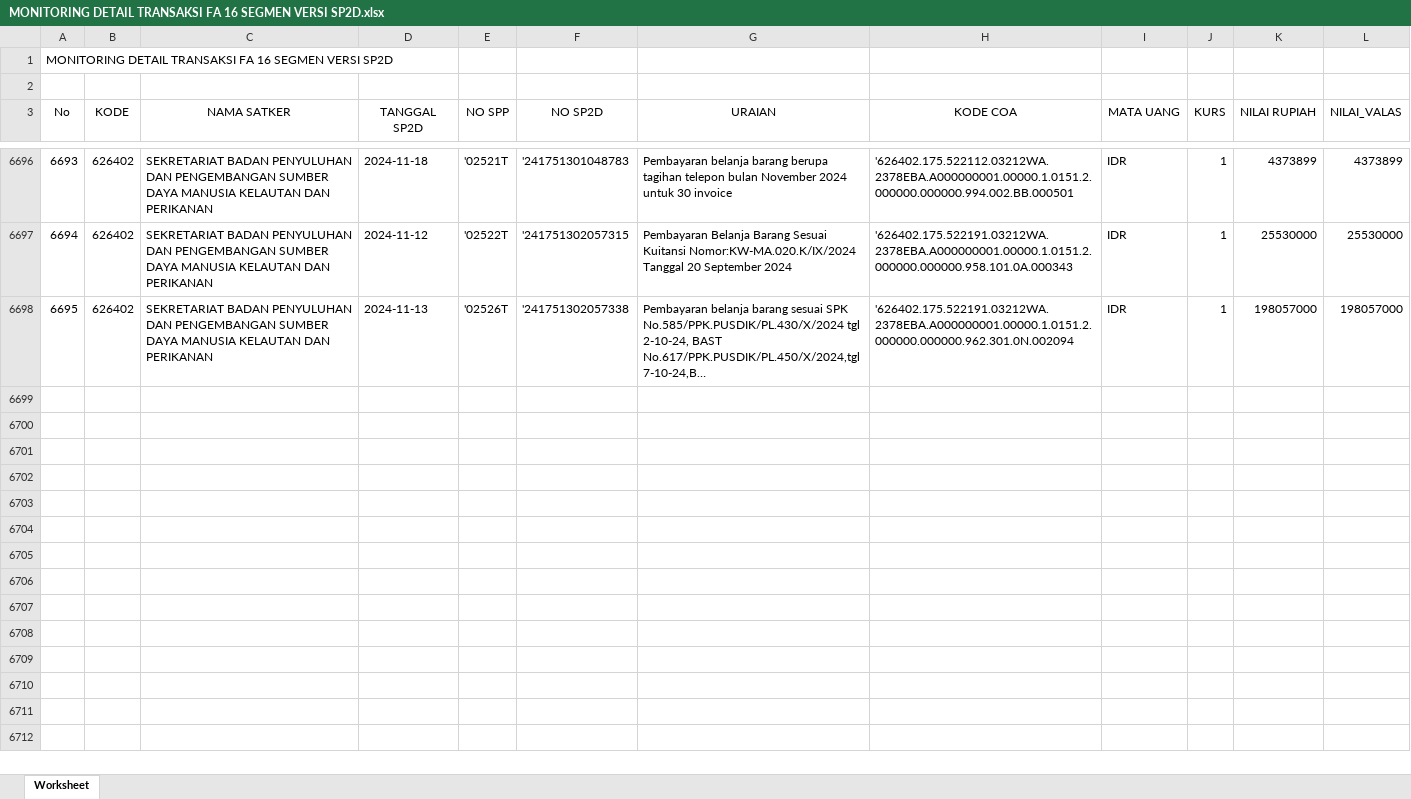
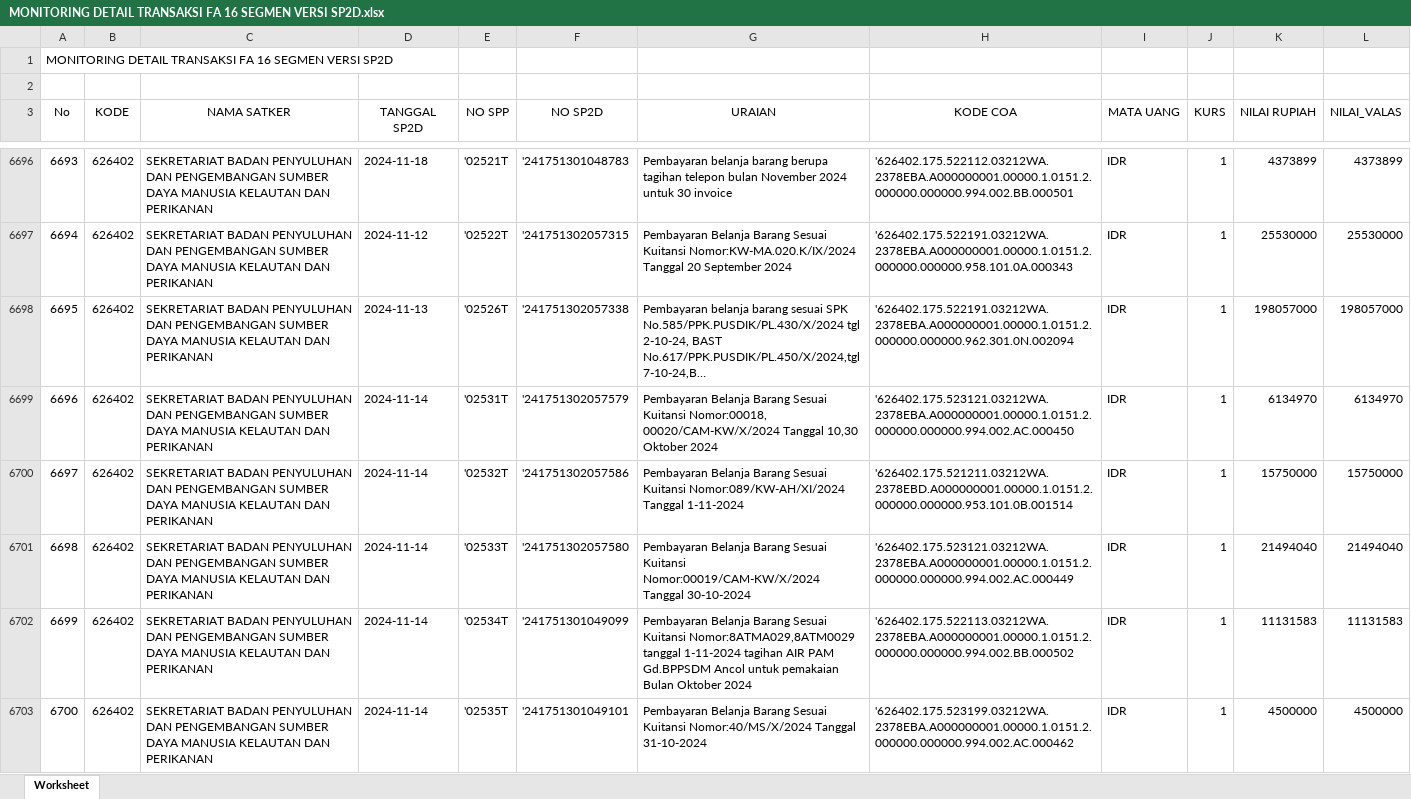
Before and after one commit to edimistiono/TA.2024, an Excel workbook: Database/MONITORING DETAIL TRANSAKSI FA 16 SEGMEN VERSI SP2D.xlsx, sheet Worksheet, drawn as a sheet; only a part is shown, gaps mark what is left out; long unchanged cells end in …; values as stored, in another font and other column widths than the file's, no borders; the diff covers the shown part only; the diff names each change by its address in the sheet, - before the commit and + after, or states it on an @@ line.

```diff
--- a/Database/MONITORING DETAIL TRANSAKSI FA 16 SEGMEN VERSI SP2D.xlsx (sheet Worksheet)
+++ b/Database/MONITORING DETAIL TRANSAKSI FA 16 SEGMEN VERSI SP2D.xlsx (sheet Worksheet)
+row 6699: 6696 | 626402 | SEKRETARIAT BADAN PENYULUHAN DAN PENGEMBANGAN SUMBER DAYA MANUSIA KELAUTAN DAN PERIKANAN | 2024-11-14 | '02531T | '241751302057579 | Pembayaran Belanja Barang Sesuai Kuitansi Nomor:00018, 00020/CAM-KW/X/2024 Tanggal 10,30 Oktober 2024 | '626402.175.523121.03212WA.2378EBA.A000000001.00000.1.0151.2.000000.000000.994.002.AC.000450 | IDR | 1 | 6134970 | 6134970
+row 6700: 6697 | 626402 | SEKRETARIAT BADAN PENYULUHAN DAN PENGEMBANGAN SUMBER DAYA MANUSIA KELAUTAN DAN PERIKANAN | 2024-11-14 | '02532T | '241751302057586 | Pembayaran Belanja Barang Sesuai Kuitansi Nomor:089/KW-AH/XI/2024 Tanggal 1-11-2024 | '626402.175.521211.03212WA.2378EBD.A000000001.00000.1.0151.2.000000.000000.953.101.0B.001514 | IDR | 1 | 15750000 | 15750000
+row 6701: 6698 | 626402 | SEKRETARIAT BADAN PENYULUHAN DAN PENGEMBANGAN SUMBER DAYA MANUSIA KELAUTAN DAN PERIKANAN | 2024-11-14 | '02533T | '241751302057580 | Pembayaran Belanja Barang Sesuai Kuitansi Nomor:00019/CAM-KW/X/2024 Tanggal 30-10-2024 | '626402.175.523121.03212WA.2378EBA.A000000001.00000.1.0151.2.000000.000000.994.002.AC.000449 | IDR | 1 | 21494040 | 21494040
+row 6702: 6699 | 626402 | SEKRETARIAT BADAN PENYULUHAN DAN PENGEMBANGAN SUMBER DAYA MANUSIA KELAUTAN DAN PERIKANAN | 2024-11-14 | '02534T | '241751301049099 | Pembayaran Belanja Barang Sesuai Kuitansi Nomor:8ATMA029,8ATM0029 tanggal 1-11-2024 tagihan AIR PAM Gd.BPPSDM Ancol untuk pemakaian Bulan Oktober 2024 | '626402.175.522113.03212WA.2378EBA.A000000001.00000.1.0151.2.000000.000000.994.002.BB.000502 | IDR | 1 | 11131583 | 11131583
+row 6703: 6700 | 626402 | SEKRETARIAT BADAN PENYULUHAN DAN PENGEMBANGAN SUMBER DAYA MANUSIA KELAUTAN DAN PERIKANAN | 2024-11-14 | '02535T | '241751301049101 | Pembayaran Belanja Barang Sesuai Kuitansi Nomor:40/MS/X/2024 Tanggal 31-10-2024 | '626402.175.523199.03212WA.2378EBA.A000000001.00000.1.0151.2.000000.000000.994.002.AC.000462 | IDR | 1 | 4500000 | 4500000
```
Also changed, not shown: 15 added rows, 15 moved rows and row numbers in column A elsewhere in this sheet, Database/DAFTAR SP2D SATKER.xlsx, Database/MONITORING SPP_SPM_SP2D.xlsx, 2 other files.
